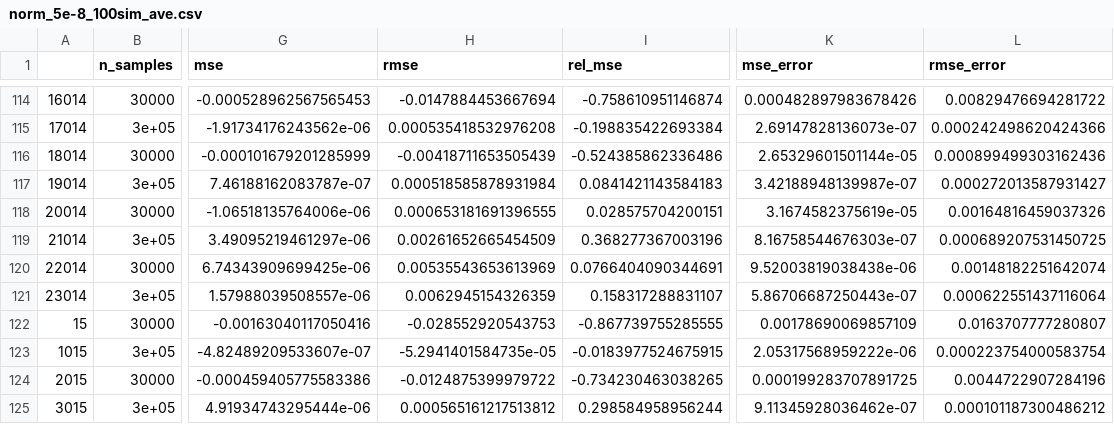
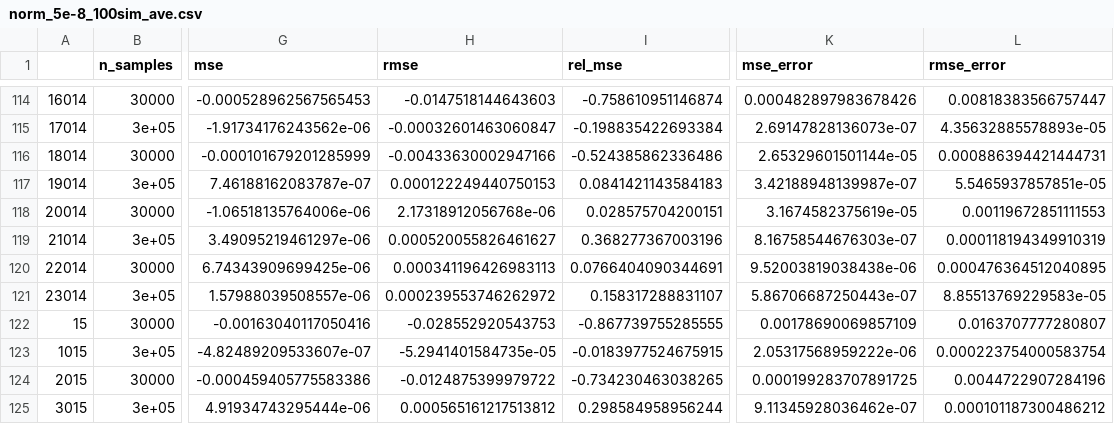
Before and after one commit to amandaforde/winnerscurse_sims, a CSV file: results/norm_5e-8_100sim_ave.csv, drawn as a sheet; only a part is shown, gaps mark what is left out; the diff covers the shown part only; the diff names each change by its address in the sheet, - before the commit and + after, or states it on an @@ line.

```diff
--- a/results/norm_5e-8_100sim_ave.csv
+++ b/results/norm_5e-8_100sim_ave.csv
-H114 (rmse): -0.0147884453667694
+H114 (rmse): -0.0147518144643603
-L114 (rmse_error): 0.00829476694281722
+L114 (rmse_error): 0.00818383566757447
-H115 (rmse): 0.000535418532976208
+H115 (rmse): -0.00032601463060847
-L115 (rmse_error): 0.000242498620424366
+L115 (rmse_error): 4.35632885578893e-05
-H116 (rmse): -0.00418711653505439
+H116 (rmse): -0.00433630002947166
-L116 (rmse_error): 0.000899499303162436
+L116 (rmse_error): 0.000886394421444731
-H117 (rmse): 0.000518585878931984
+H117 (rmse): 0.000122249440750153
-L117 (rmse_error): 0.000272013587931427
+L117 (rmse_error): 5.5465937857851e-05
-H118 (rmse): 0.000653181691396555
+H118 (rmse): 2.17318912056768e-06
-L118 (rmse_error): 0.00164816459037326
+L118 (rmse_error): 0.00119672851111553
-H119 (rmse): 0.00261652665454509
+H119 (rmse): 0.000520055826461627
-L119 (rmse_error): 0.000689207531450725
+L119 (rmse_error): 0.000118194349910319
-H120 (rmse): 0.00535543653613969
+H120 (rmse): 0.000341196426983113
-L120 (rmse_error): 0.00148182251642074
+L120 (rmse_error): 0.000476364512040895
-H121 (rmse): 0.0062945154326359
+H121 (rmse): 0.000239553746262972
-L121 (rmse_error): 0.000622551437116064
+L121 (rmse_error): 8.85513769229583e-05
```
Also changed, not shown: 32 edited cells elsewhere in this file, results/norm_5e-4_100sim_ave.csv, 43 other files.
